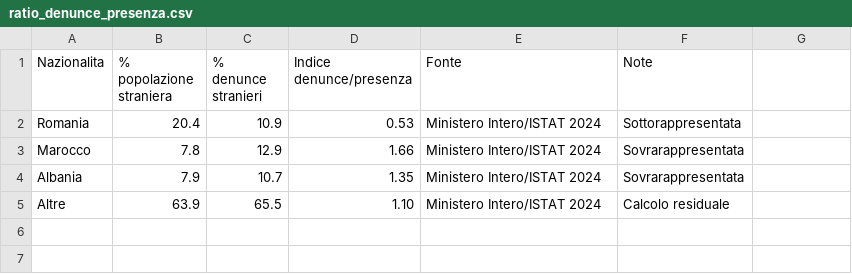
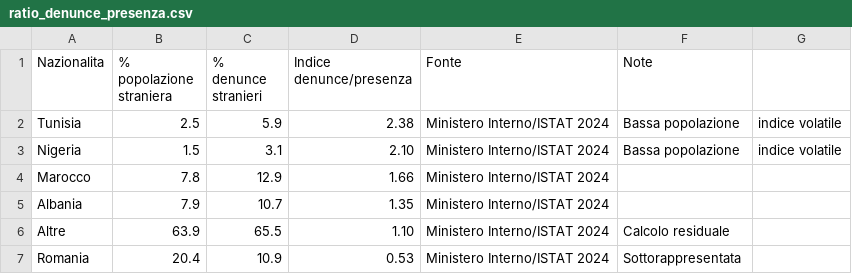
Before and after one commit to un-mistico/immigrazione-dashboard, a CSV file: data/ratio_denunce_presenza.csv, drawn as a sheet.

Commit message:
Fix immigration landing: rotte data, card order, crime scale, ratio chart
- Card 03 Rotte: aligned with dashboard data (66.317, 7.000, 1.000)
- Swapped card 04/05: Origini now before Rimpatri
- Card 06: removed 'Reati immigrazione' bar (tautological), fixed bar scale (base 20, not 0)
- Card 07: renamed to 'Profili per nazionalita', added Tunisia and Nigeria, all bars accent (no bias highlighting), fixed 1,0x reference line, fixed scale
- Dashboard: updated origini data (20.4/7.9/7.8/5.9/5.2), macro aree (Europa/Asia/Africa/Americhe/Oceania), ratio chart with 6 countries, rotte colors (accent+neutral)
- Updated ratio_denunce_presenza.csv with Tunisia and Nigeria

```diff
--- a/data/ratio_denunce_presenza.csv
+++ b/data/ratio_denunce_presenza.csv
@@ -1,5 +1,7 @@
 Nazionalita,% popolazione straniera,% denunce stranieri,Indice denunce/presenza,Fonte,Note
-Romania,20.4,10.9,0.53,Ministero Intero/ISTAT 2024,Sottorappresentata
-Marocco,7.8,12.9,1.66,Ministero Intero/ISTAT 2024,Sovrarappresentata
-Albania,7.9,10.7,1.35,Ministero Intero/ISTAT 2024,Sovrarappresentata
-Altre,63.9,65.5,1.10,Ministero Intero/ISTAT 2024,Calcolo residuale
+Tunisia,2.5,5.9,2.38,Ministero Interno/ISTAT 2024,Bassa popolazione, indice volatile
+Nigeria,1.5,3.1,2.10,Ministero Interno/ISTAT 2024,Bassa popolazione, indice volatile
+Marocco,7.8,12.9,1.66,Ministero Interno/ISTAT 2024,
+Albania,7.9,10.7,1.35,Ministero Interno/ISTAT 2024,
+Altre,63.9,65.5,1.10,Ministero Interno/ISTAT 2024,Calcolo residuale
+Romania,20.4,10.9,0.53,Ministero Interno/ISTAT 2024,Sottorappresentata
```
Also changed, not shown: 2 other files.
